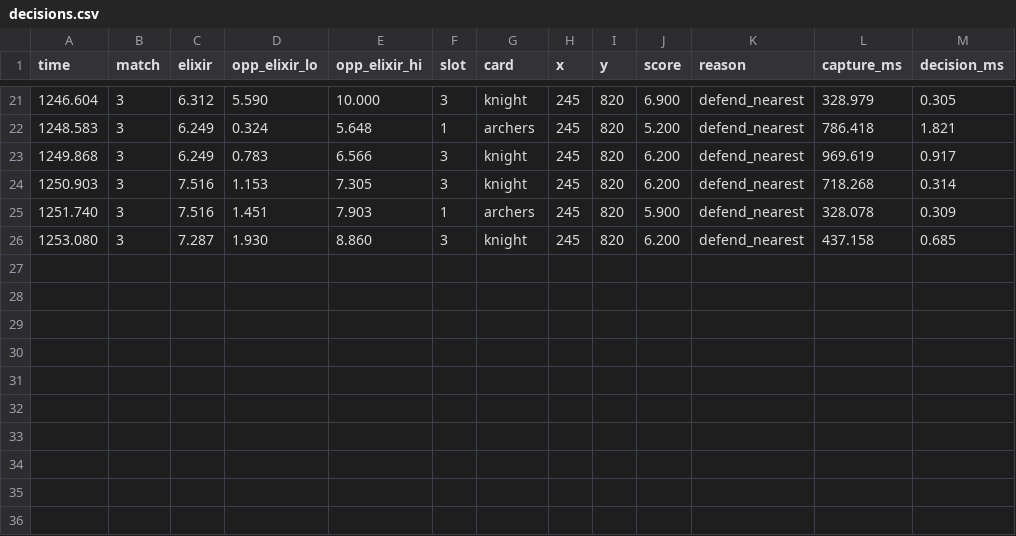
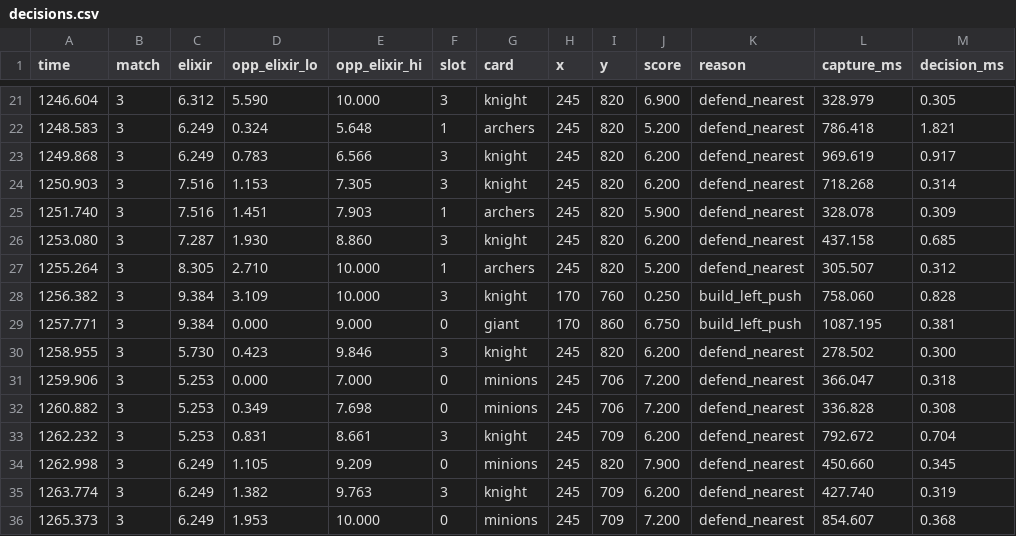
Before and after one commit to orrimgames/clash-lab, a CSV file: armshots/decisions.csv, drawn as a sheet; only a part is shown, gaps mark what is left out.

```diff
--- a/armshots/decisions.csv
+++ b/armshots/decisions.csv
@@ -26 +26,11 @@ time,match,elixir,opp_elixir_lo,opp_elixir_hi,slot,card,x,y,score,reason,capture
 1253.080,3,7.287,1.930,8.860,3,knight,245,820,6.200,defend_nearest,437.158,0.685
+1255.264,3,8.305,2.710,10.000,1,archers,245,820,5.200,defend_nearest,305.507,0.312
+1256.382,3,9.384,3.109,10.000,3,knight,170,760,0.250,build_left_push,758.060,0.828
+1257.771,3,9.384,0.000,9.000,0,giant,170,860,6.750,build_left_push,1087.195,0.381
+1258.955,3,5.730,0.423,9.846,3,knight,245,820,6.200,defend_nearest,278.502,0.300
+1259.906,3,5.253,0.000,7.000,0,minions,245,706,7.200,defend_nearest,366.047,0.318
+1260.882,3,5.253,0.349,7.698,0,minions,245,706,7.200,defend_nearest,336.828,0.308
+1262.232,3,5.253,0.831,8.661,3,knight,245,709,6.200,defend_nearest,792.672,0.704
+1262.998,3,6.249,1.105,9.209,0,minions,245,820,7.900,defend_nearest,450.660,0.345
+1263.774,3,6.249,1.382,9.763,3,knight,245,709,6.200,defend_nearest,427.740,0.319
+1265.373,3,6.249,1.953,10.000,0,minions,245,709,7.200,defend_nearest,854.607,0.368
```
Also changed, not shown: 4 other files.
